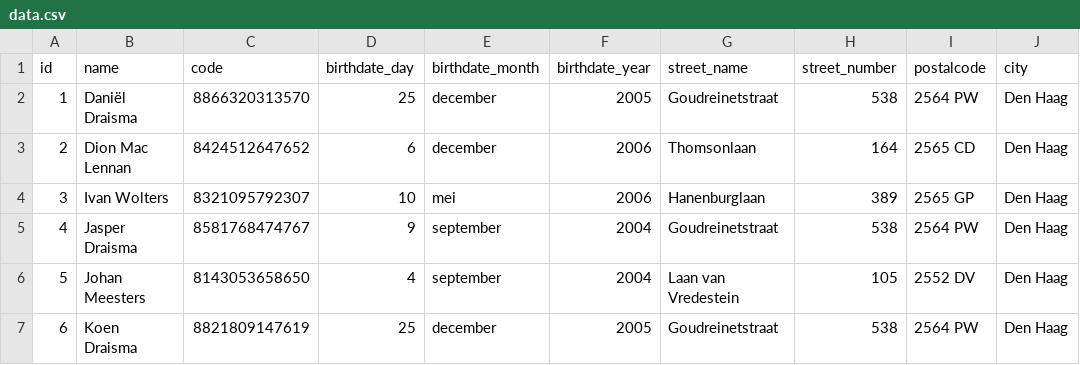
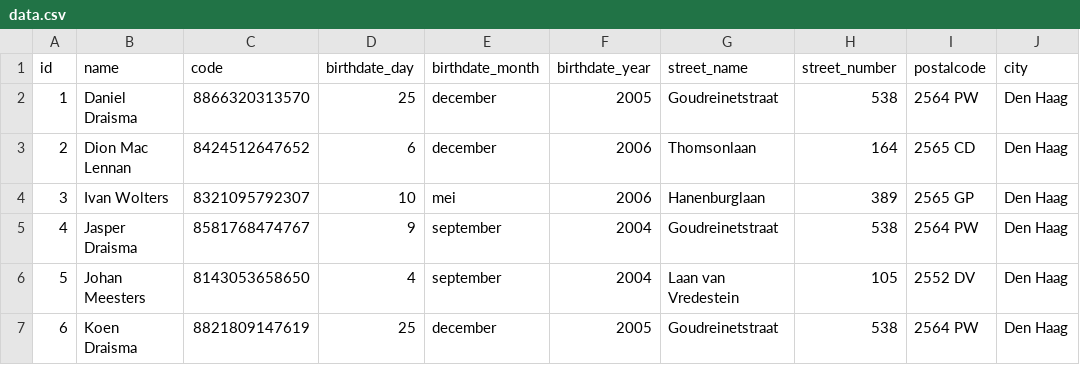
Before and after one commit to timvisee/AIVDnet, a CSV file: Assets/Resources/data.csv, drawn as a sheet; only a part is shown; the diff names each change by its address in the sheet, - before the commit and + after, or states it on an @@ line.

Commit message:
Version 0.4.3
Changed version number to v0.4.3 (code: 8).
Fixed user data issue with special characters.
Changed panel slide animation curves.
Moved password field animations to proper directory.
Created progress logo for HTML5 build.

```diff
--- a/Assets/Resources/data.csv
+++ b/Assets/Resources/data.csv
-B2 (name): Daniël Draisma
+B2 (name): Daniel Draisma
```
Also changed, not shown: 11 other files.
